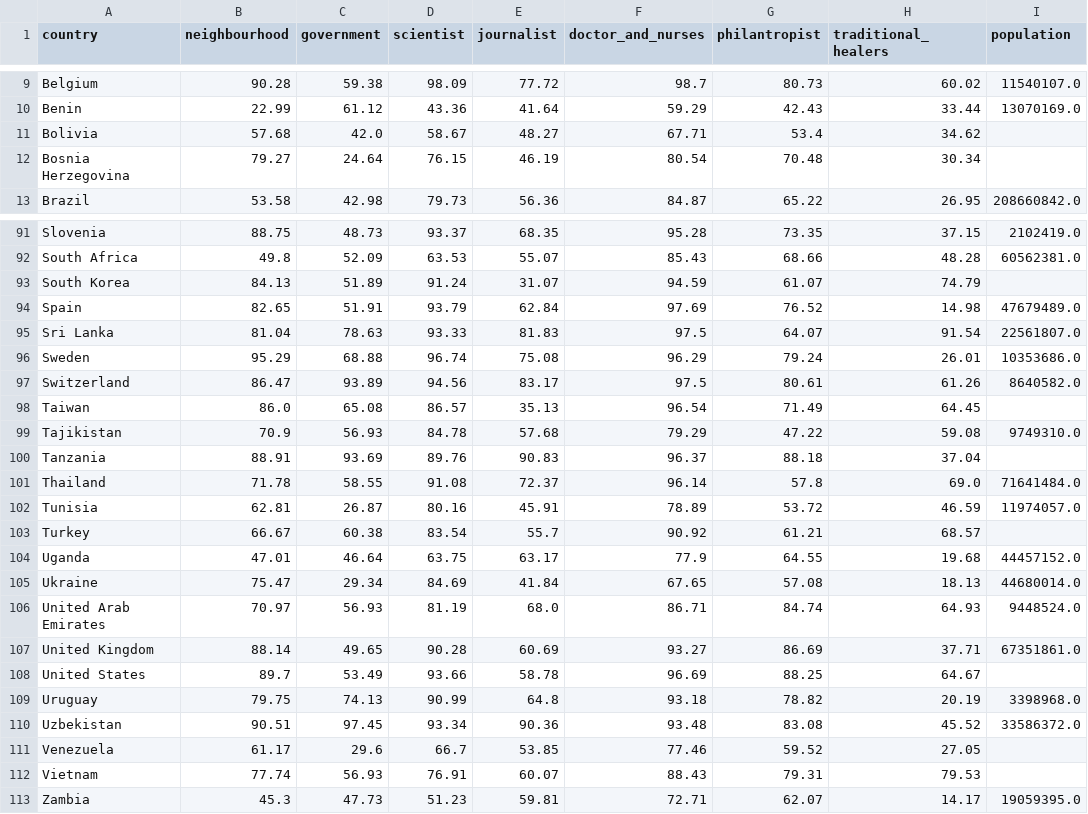
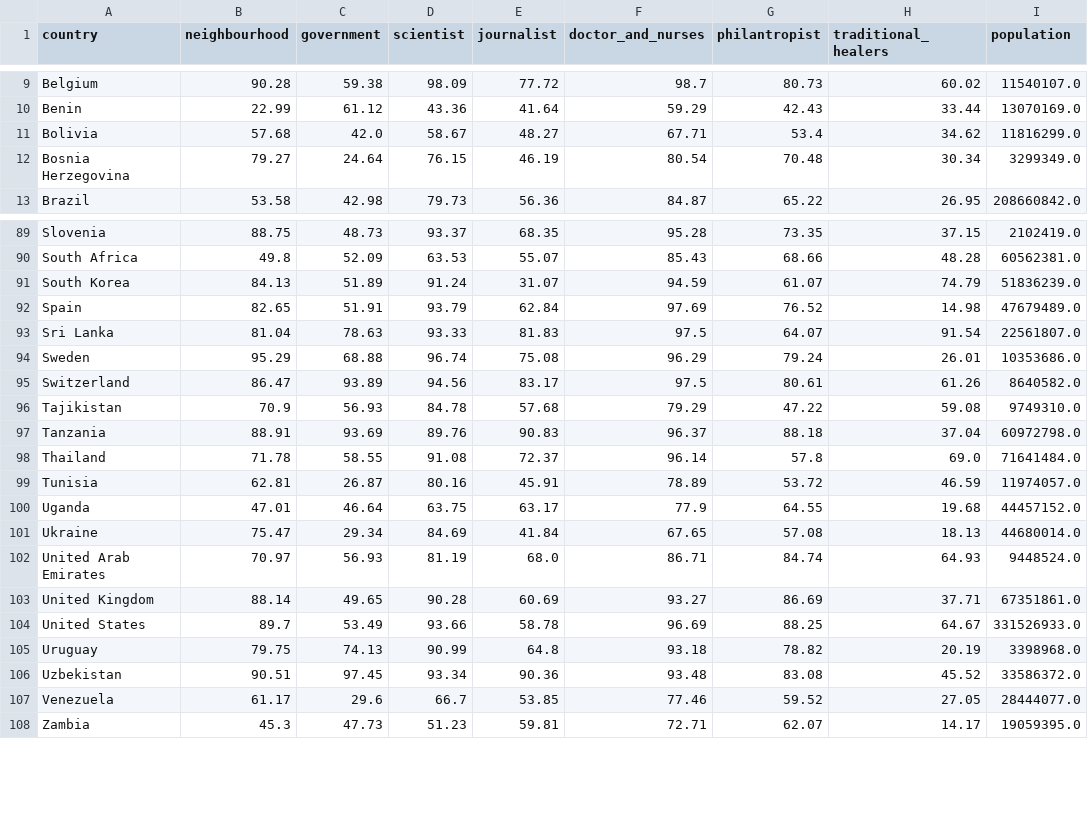
Before and after one commit to ethanshipman/Project-3-Group-3, a CSV file: Resources/trust_data_with_population.csv, drawn as a sheet; only a part is shown, gaps mark what is left out; the diff covers the shown part only.

Commit message:
added remaining info for countries population

```diff
--- a/Resources/trust_data_with_population.csv
+++ b/Resources/trust_data_with_population.csv
@@ -10,4 +10,4 @@ Belgium,90.28,59.38,98.09,77.72,98.7,80.73,60.02,11540107.0
 Benin,22.99,61.12,43.36,41.64,59.29,42.43,33.44,13070169.0
-Bolivia,57.68,42.0,58.67,48.27,67.71,53.4,34.62,
-Bosnia Herzegovina,79.27,24.64,76.15,46.19,80.54,70.48,30.34,
+Bolivia,57.68,42.0,58.67,48.27,67.71,53.4,34.62,11816299.0
+Bosnia Herzegovina,79.27,24.64,76.15,46.19,80.54,70.48,30.34,3299349.0
 Brazil,53.58,42.98,79.73,56.36,84.87,65.22,26.95,208660842.0
@@ -92,3 +90,3 @@ Slovenia,88.75,48.73,93.37,68.35,95.28,73.35,37.15,2102419.0
 South Africa,49.8,52.09,63.53,55.07,85.43,68.66,48.28,60562381.0
-South Korea,84.13,51.89,91.24,31.07,94.59,61.07,74.79,
+South Korea,84.13,51.89,91.24,31.07,94.59,61.07,74.79,51836239.0
 Spain,82.65,51.91,93.79,62.84,97.69,76.52,14.98,47679489.0
@@ -97,8 +95,6 @@ Sweden,95.29,68.88,96.74,75.08,96.29,79.24,26.01,10353686.0
 Switzerland,86.47,93.89,94.56,83.17,97.5,80.61,61.26,8640582.0
-Taiwan,86.0,65.08,86.57,35.13,96.54,71.49,64.45,
 Tajikistan,70.9,56.93,84.78,57.68,79.29,47.22,59.08,9749310.0
-Tanzania,88.91,93.69,89.76,90.83,96.37,88.18,37.04,
+Tanzania,88.91,93.69,89.76,90.83,96.37,88.18,37.04,60972798.0
 Thailand,71.78,58.55,91.08,72.37,96.14,57.8,69.0,71641484.0
 Tunisia,62.81,26.87,80.16,45.91,78.89,53.72,46.59,11974057.0
-Turkey,66.67,60.38,83.54,55.7,90.92,61.21,68.57,
 Uganda,47.01,46.64,63.75,63.17,77.9,64.55,19.68,44457152.0
@@ -107,7 +103,6 @@ United Arab Emirates,70.97,56.93,81.19,68.0,86.71,84.74,64.93,9448524.0
 United Kingdom,88.14,49.65,90.28,60.69,93.27,86.69,37.71,67351861.0
-United States,89.7,53.49,93.66,58.78,96.69,88.25,64.67,
+United States,89.7,53.49,93.66,58.78,96.69,88.25,64.67,331526933.0
 Uruguay,79.75,74.13,90.99,64.8,93.18,78.82,20.19,3398968.0
 Uzbekistan,90.51,97.45,93.34,90.36,93.48,83.08,45.52,33586372.0
-Venezuela,61.17,29.6,66.7,53.85,77.46,59.52,27.05,
-Vietnam,77.74,56.93,76.91,60.07,88.43,79.31,79.53,
+Venezuela,61.17,29.6,66.7,53.85,77.46,59.52,27.05,28444077.0
 Zambia,45.3,47.73,51.23,59.81,72.71,62.07,14.17,19059395.0
```
Also changed, not shown: 2 removed rows and 7 edited cells elsewhere in this file, 2 other files.
